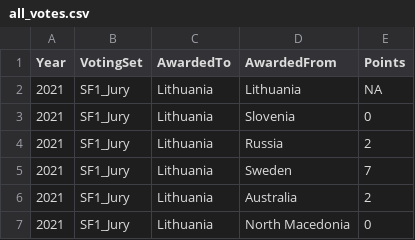
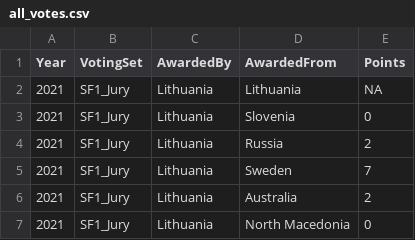
Before and after one commit to jill-augustine/Eurovision, a CSV file: data/all_votes.csv, drawn as a sheet; only a part is shown.

Commit message:
update column naming

```diff
--- a/data/all_votes.csv
+++ b/data/all_votes.csv
@@ -1,2 +1,2 @@
-Year;VotingSet;AwardedTo;AwardedFrom;Points
+Year;VotingSet;AwardedBy;AwardedFrom;Points
 2021;SF1_Jury;Lithuania;Lithuania;NA
```
Also changed, not shown: 2 other files.
